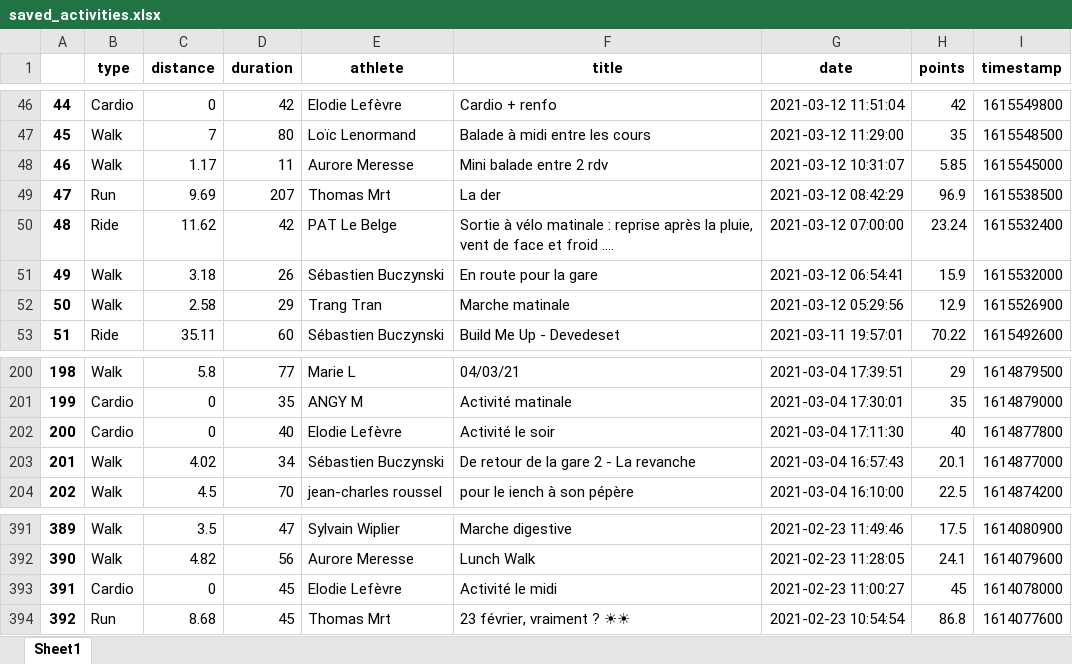
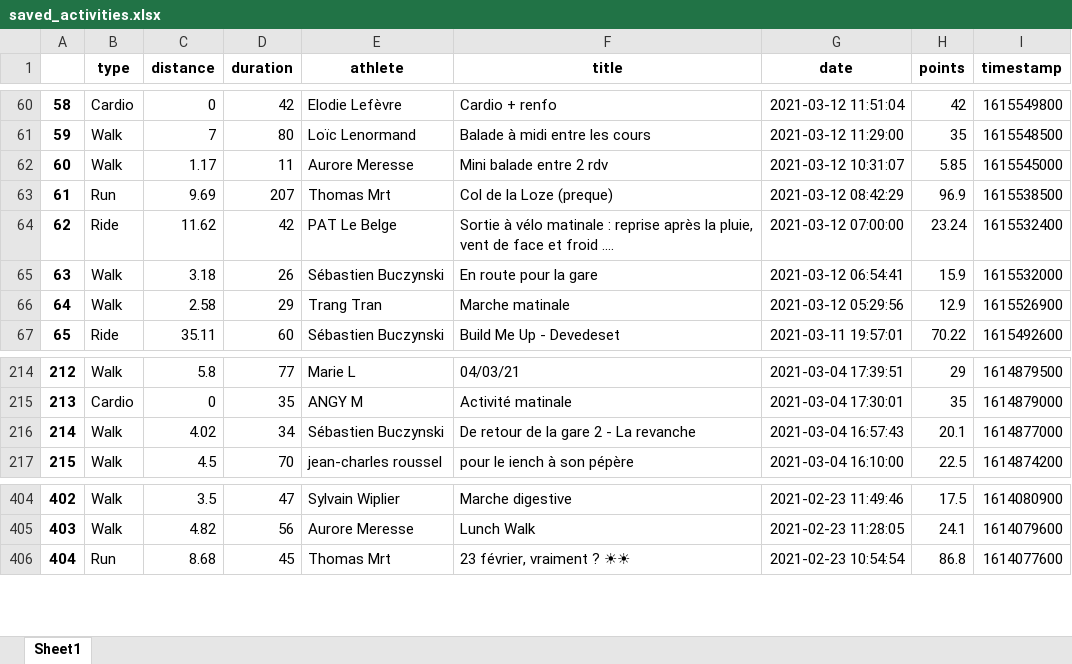
Before and after one commit to bcmb78/bcmb-site-hugo, an Excel workbook: content/defi/saved_activities.xlsx, sheet Sheet1, drawn as a sheet; only a part is shown, gaps mark what is left out; values as stored, in another font and other column widths than the file's, no borders; removed rows and columns are numbered as before the commit, all else as after; the diff covers the shown part only; the diff names each change by its address in the sheet, - before the commit and + after, or states it on an @@ line.

```diff
--- a/content/defi/saved_activities.xlsx (sheet Sheet1)
+++ b/content/defi/saved_activities.xlsx (sheet Sheet1)
@@ column A renumbered from row 18 down @@
-F63 (title): La der
+F63 (title): Col de la Loze (preque)
-row 202: 200 | Cardio | 0 | 40 | Elodie Lefèvre | Activité le soir | 2021-03-04 17:11:30 | 40 | 1614877800
-row 393: 391 | Cardio | 0 | 45 | Elodie Lefèvre | Activité le midi | 2021-02-23 11:00:27 | 45 | 1614078000
```
Also changed, not shown: 16 added rows and 2 removed rows elsewhere in this sheet, content/defi/equipes.xlsx, 3 other files.
